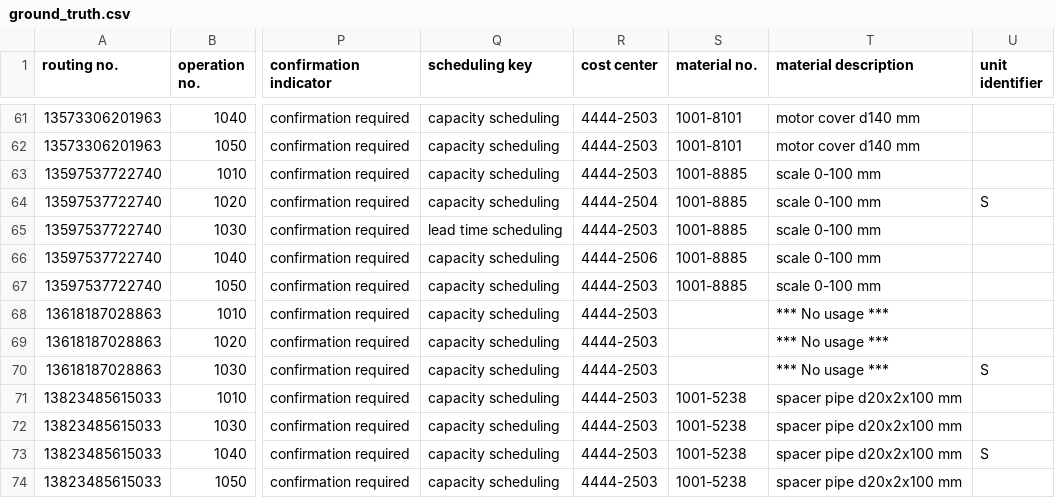
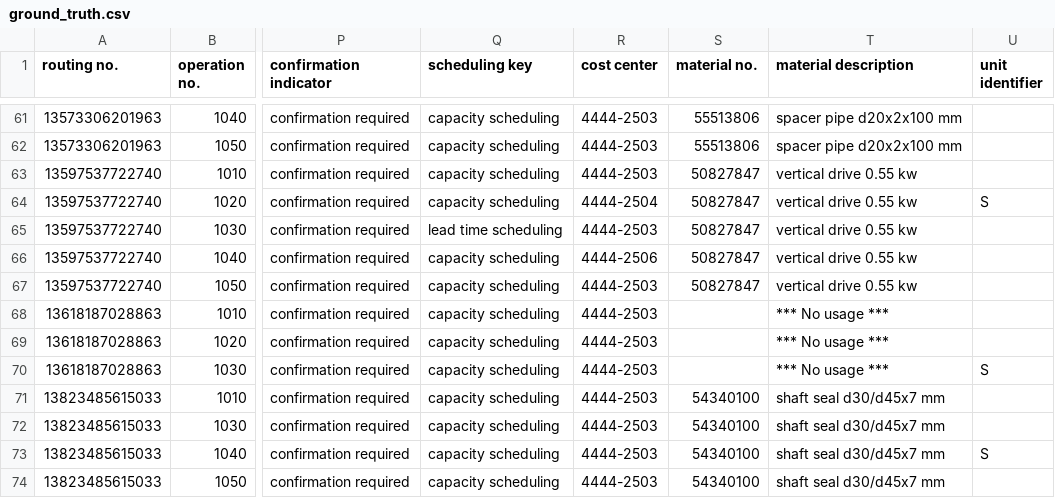
Before and after one commit to Florianberger17/AgentDataBench, a CSV file: artifacts/benchmark_package/018_work_plan_migration_basic_explicit/ground_truth/ground_truth.csv, drawn as a sheet; only a part is shown, gaps mark what is left out; the diff covers the shown part only; the diff names each change by its address in the sheet, - before the commit and + after, or states it on an @@ line.

```diff
--- a/artifacts/benchmark_package/018_work_plan_migration_basic_explicit/ground_truth/ground_truth.csv
+++ b/artifacts/benchmark_package/018_work_plan_migration_basic_explicit/ground_truth/ground_truth.csv
-S61:S62 (material no.): 1001-8101
+S61:S62 (material no.): 55513806
-T61:T62 (material description): motor cover d140 mm
+T61:T62 (material description): spacer pipe d20x2x100 mm
-S63:S67 (material no.): 1001-8885
+S63:S67 (material no.): 50827847
-T63:T67 (material description): scale 0-100 mm
+T63:T67 (material description): vertical drive 0.55 kw
-S71:S74 (material no.): 1001-5238
+S71:S74 (material no.): 54340100
-T71:T74 (material description): spacer pipe d20x2x100 mm
+T71:T74 (material description): shaft seal d30/d45x7 mm
```
Also changed, not shown: 78 edited cells elsewhere in this file, artifacts/benchmark_package/018_work_plan_migration_basic_explicit/data/dataset.csv, artifacts/benchmark_package/018_work_plan_migration_basic_explicit/ground_truth/clean_dataset.csv, 18 other files.
